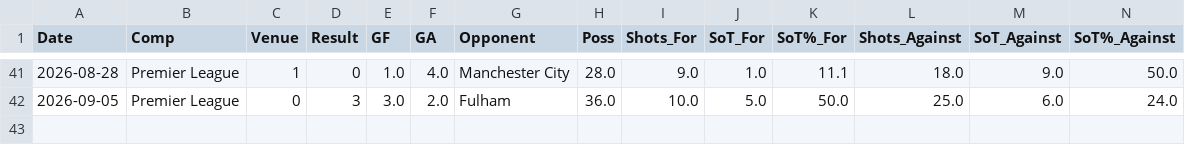
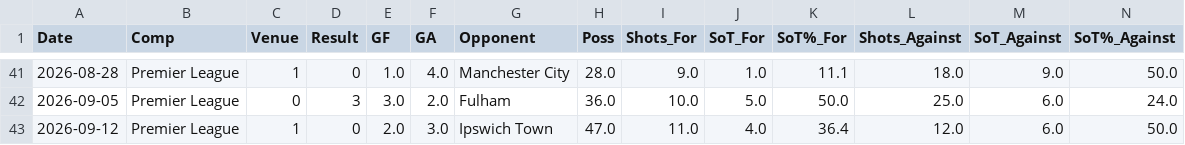
Before and after one commit to CameronNichol47/epl-match-prediction-dashboard, a CSV file: data/processed/Crystal Palace.csv, drawn as a sheet; only a part is shown, gaps mark what is left out; rows hold the shown columns only; the diff names each change by its address in the sheet, - before the commit and + after, or states it on an @@ line.

```diff
--- a/data/processed/Crystal Palace.csv
+++ b/data/processed/Crystal Palace.csv
+row 43: 2026-09-12 | Premier League | 1 | 0 | 2.0 | 3.0 | Ipswich Town | 47.0 | 11.0 | 4.0 | 36.4 | 12.0 | 6.0 | 50.0
```
Also changed, not shown: data/full_gamelog/all_matches.csv, data/full_gamelog/all_matches_with_elo.csv, 22 other files.
